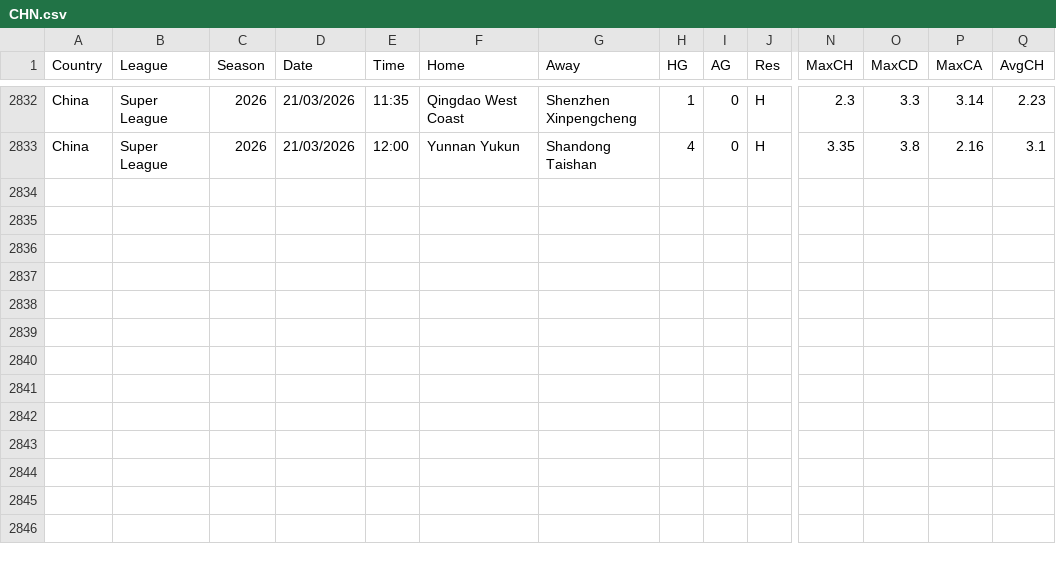
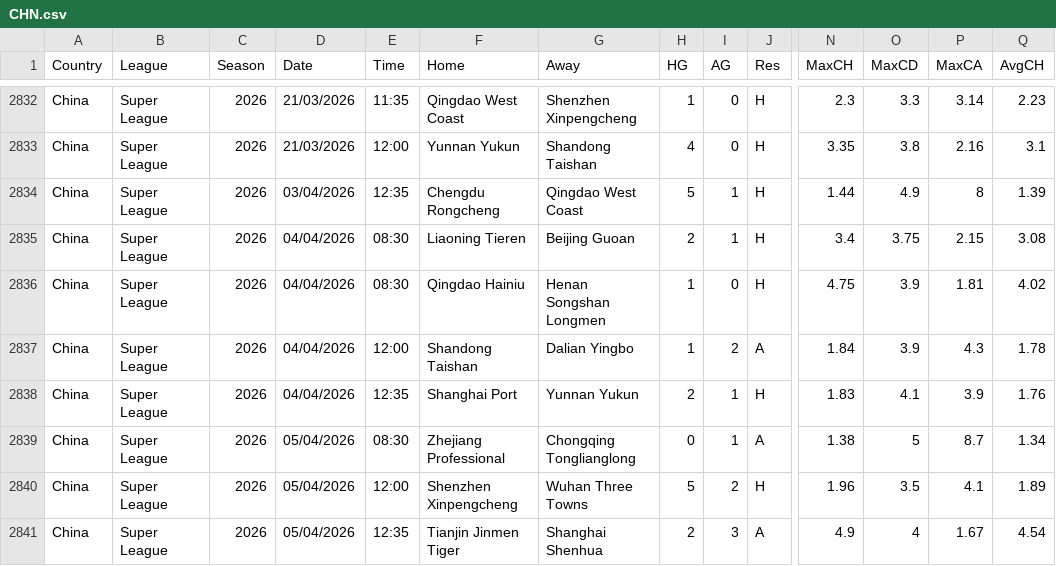
Before and after one commit to majoroka/sportBet-App, a CSV file: public/data/standings/CHN.csv, drawn as a sheet; only a part is shown, gaps mark what is left out; rows hold the shown columns only; the diff names each change by its address in the sheet, - before the commit and + after, or states it on an @@ line.

```diff
--- a/public/data/standings/CHN.csv
+++ b/public/data/standings/CHN.csv
+row 2834: China | Super League | 2026 | 03/04/2026 | 12:35 | Chengdu Rongcheng | Qingdao West Coast | 5 | 1 | H | 1.44 | 4.9 | 8 | 1.39
+row 2835: China | Super League | 2026 | 04/04/2026 | 08:30 | Liaoning Tieren | Beijing Guoan | 2 | 1 | H | 3.4 | 3.75 | 2.15 | 3.08
+row 2836: China | Super League | 2026 | 04/04/2026 | 08:30 | Qingdao Hainiu | Henan Songshan Longmen | 1 | 0 | H | 4.75 | 3.9 | 1.81 | 4.02
+row 2837: China | Super League | 2026 | 04/04/2026 | 12:00 | Shandong Taishan | Dalian Yingbo | 1 | 2 | A | 1.84 | 3.9 | 4.3 | 1.78
+row 2838: China | Super League | 2026 | 04/04/2026 | 12:35 | Shanghai Port | Yunnan Yukun | 2 | 1 | H | 1.83 | 4.1 | 3.9 | 1.76
+row 2839: China | Super League | 2026 | 05/04/2026 | 08:30 | Zhejiang Professional | Chongqing Tonglianglong | 0 | 1 | A | 1.38 | 5 | 8.7 | 1.34
+row 2840: China | Super League | 2026 | 05/04/2026 | 12:00 | Shenzhen Xinpengcheng | Wuhan Three Towns | 5 | 2 | H | 1.96 | 3.5 | 4.1 | 1.89
+row 2841: China | Super League | 2026 | 05/04/2026 | 12:35 | Tianjin Jinmen Tiger | Shanghai Shenhua | 2 | 3 | A | 4.9 | 4 | 1.67 | 4.54
```
Also changed, not shown: public/data/standings/ARG.csv, public/data/standings/BRA.csv, 11 other files.
